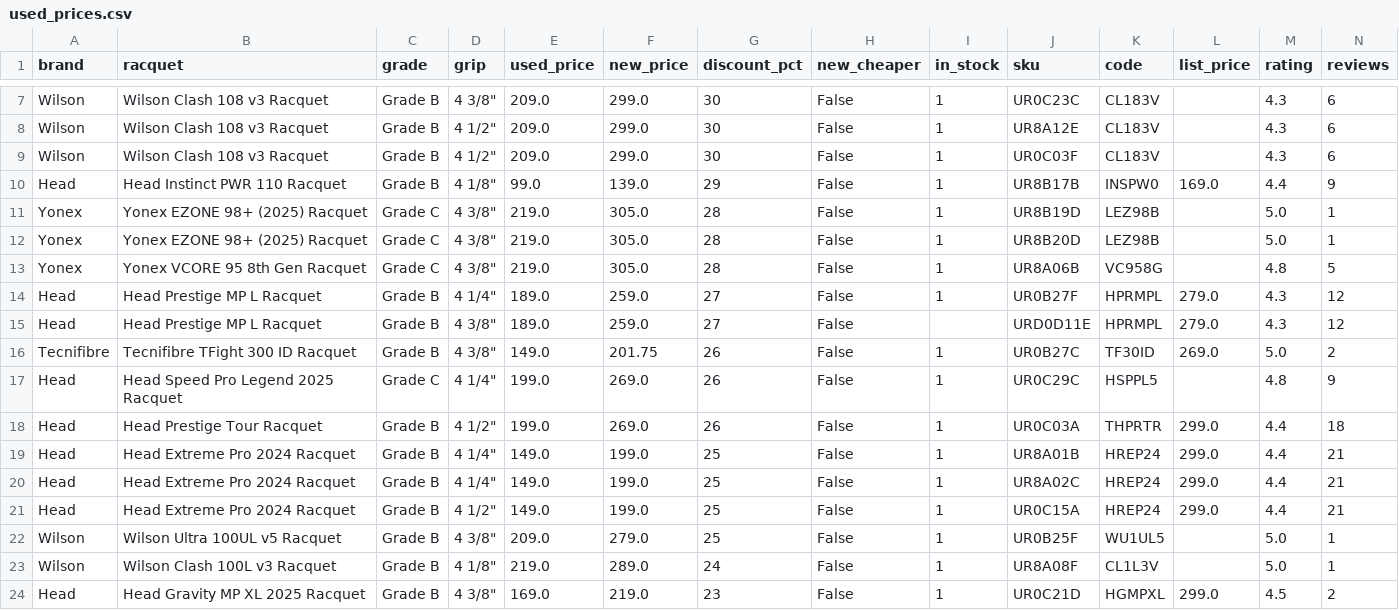
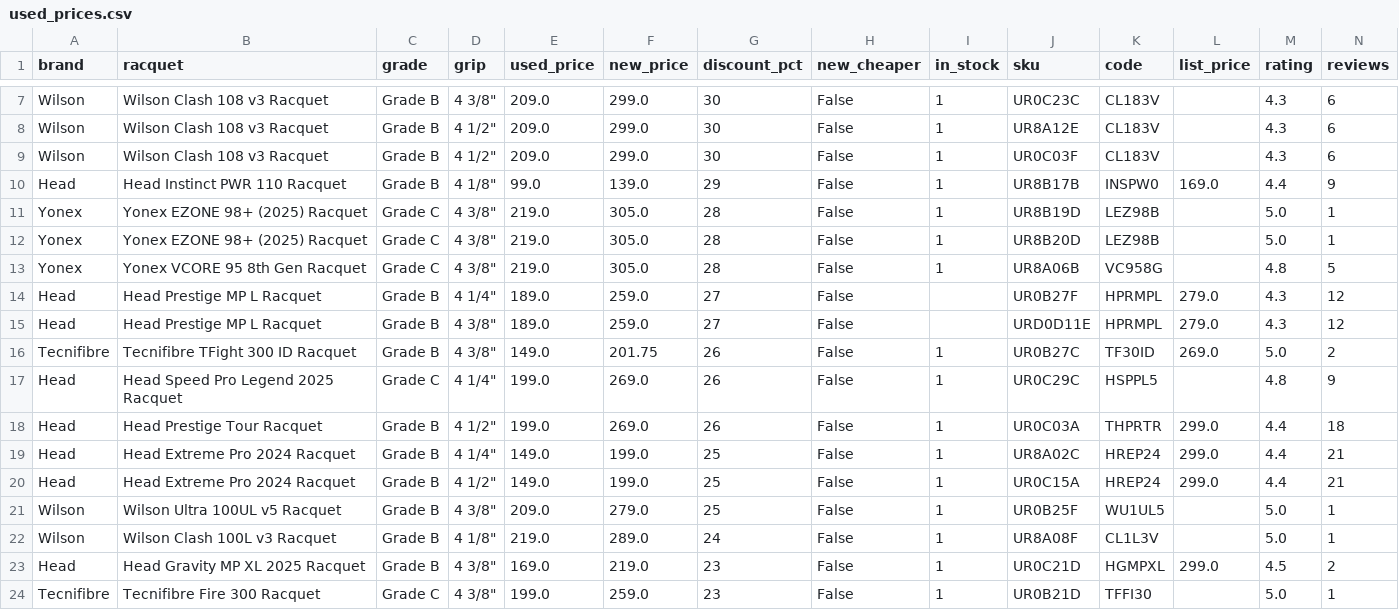
Before and after one commit to shudengnyc/tw-used-racket-tracker, a CSV file: used_prices.csv, drawn as a sheet; only a part is shown, gaps mark what is left out; the shorter side is filled out with more unchanged rows; rows hold the shown columns only; the diff names each change by its address in the sheet, - before the commit and + after, or states it on an @@ line.

```diff
--- a/used_prices.csv
+++ b/used_prices.csv
-I14 (in_stock): 1
+I14 (in_stock): (empty)
-row 19: Head | Head Extreme Pro 2024 Racquet | Grade B | 4 1/4" | 149.0 | 199.0 | 25 | False | 1 | UR8A01B | HREP24 | 299.0 | 4.4 | 21
```
Also changed, not shown: 3 other files.
